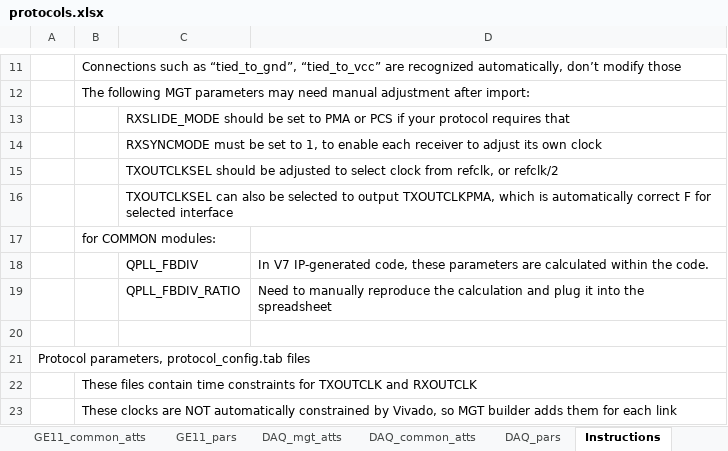
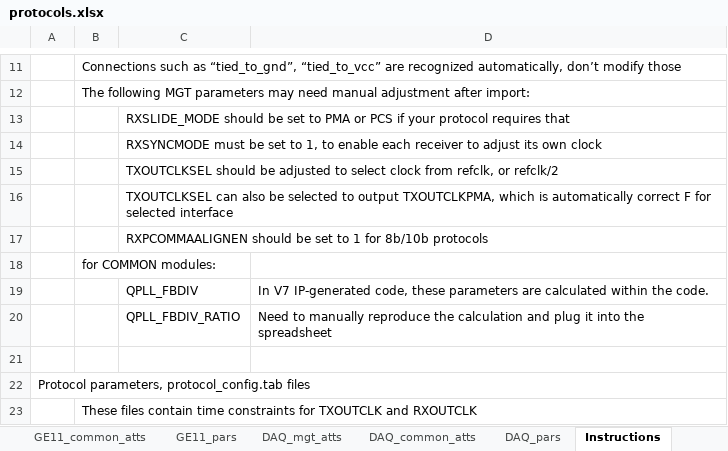
Before and after one commit to madorskya/mgt_builder, an Excel workbook: examples/EMTF_MPCX_full/src/protocols.xlsx, sheet Instructions, drawn as a sheet; only a part is shown, gaps mark what is left out; the shorter side is filled out with more unchanged rows; values as stored, in another font and other column widths than the file's, no borders; the diff names each change by its address in the sheet, - before the commit and + after, or states it on an @@ line.

Commit message:
fixed error in CPPF protocol, RXPCOMMAALIGNEN was 0, alignment did not work

```diff
--- a/examples/EMTF_MPCX_full/src/protocols.xlsx (sheet Instructions)
+++ b/examples/EMTF_MPCX_full/src/protocols.xlsx (sheet Instructions)
+row 17:  |  | RXPCOMMAALIGNEN should be set to 1 for 8b/10b protocols
```
Also changed, not shown: sheet CPPF_mgt_atts, 1 other file.
